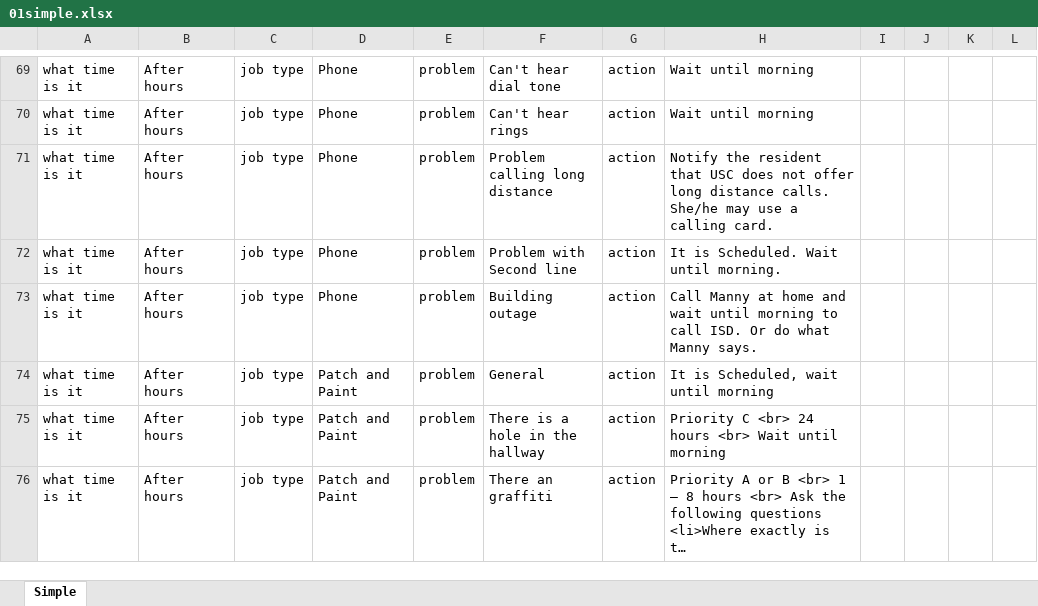
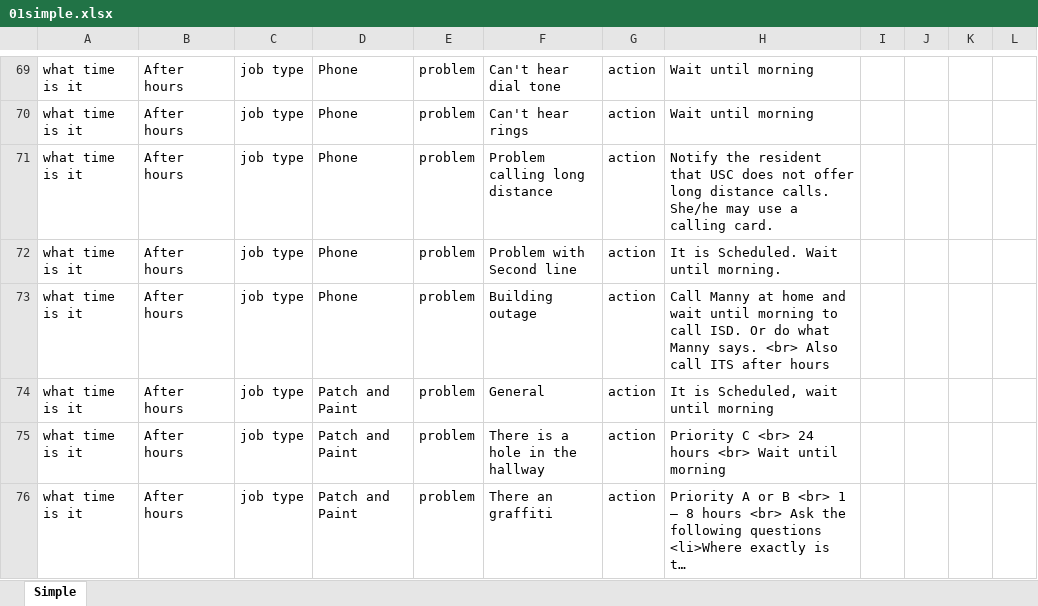
Before and after one commit to janinishant/hsm, an Excel workbook: models/data/01simple.xlsx, sheet Simple, drawn as a sheet; only a part is shown, gaps mark what is left out; long unchanged cells end in …; values as stored, in another font and other column widths than the file's, no borders; the diff covers the shown part only; the diff names each change by its address in the sheet, - before the commit and + after, or states it on an @@ line.

Commit message:
Added more data to excel to populate it, move index.html for simpler URL, modified main.js

```diff
--- a/models/data/01simple.xlsx (sheet Simple)
+++ b/models/data/01simple.xlsx (sheet Simple)
-H73: …Manny says.
+H73: …Manny says. <br> Also call ITS after hours
```
Also changed, not shown: 12 edited cells elsewhere in this sheet, 1 other file.
